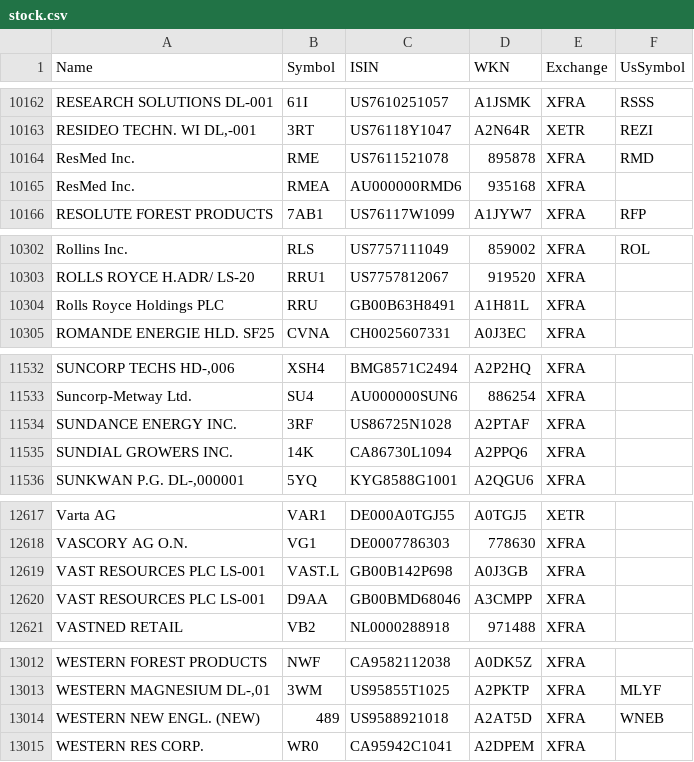
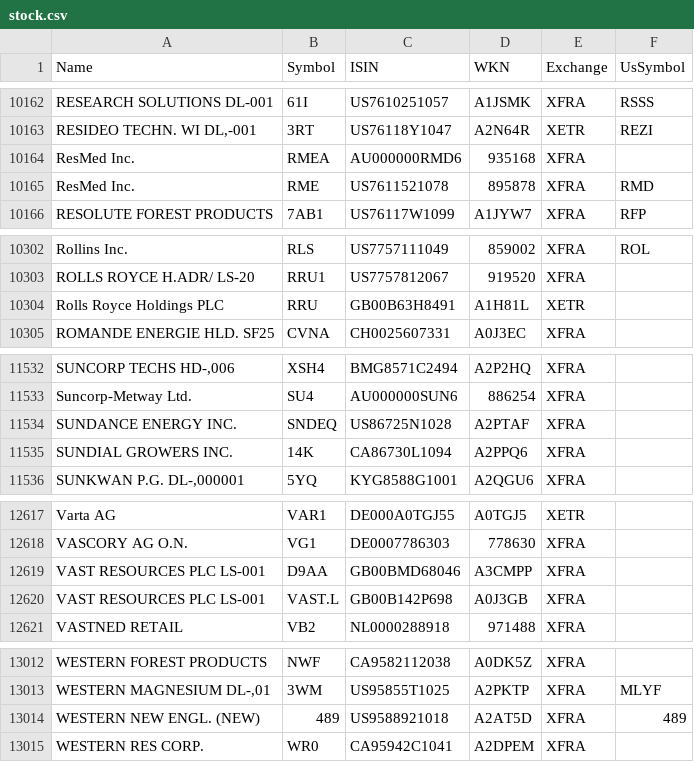
Before and after one commit to BenediktBertsch/German-Stock-Exchange, a CSV file: stock.csv, drawn as a sheet; only a part is shown, gaps mark what is left out; the diff covers the shown part only; the diff names each change by its address in the sheet, - before the commit and + after, or states it on an @@ line.

```diff
--- a/stock.csv
+++ b/stock.csv
@@ row 10164 moved to row 10165: ResMed Inc. @@
-E10304 (Exchange): XFRA
+E10304 (Exchange): XETR
-B11534 (Symbol): 3RF
+B11534 (Symbol): SNDEQ
@@ row 12619 moved to row 12620: VAST RESOURCES PLC LS-001 @@
-F13014 (UsSymbol): WNEB
+F13014 (UsSymbol): 489
```
Also changed, not shown: 1 moved row and 9 edited cells elsewhere in this file.
